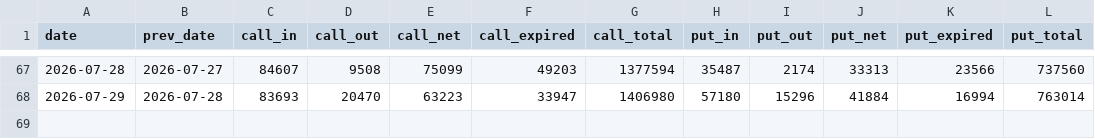
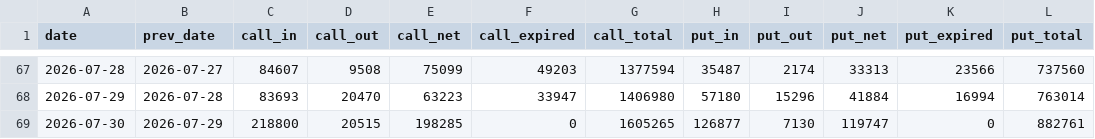
Before and after one commit to dsh0920-sys/Repository-name-options-dashboard, a CSV file: data/history/AMZN_flows.csv, drawn as a sheet; only a part is shown, gaps mark what is left out.

```diff
--- a/data/history/AMZN_flows.csv
+++ b/data/history/AMZN_flows.csv
@@ -68 +68,2 @@ date,prev_date,call_in,call_out,call_net,call_expired,call_total,put_in,put_out,
 2026-07-29,2026-07-28,83693,20470,63223,33947,1406980,57180,15296,41884,16994,763014
+2026-07-30,2026-07-29,218800,20515,198285,0,1605265,126877,7130,119747,0,882761
```
Also changed, not shown: data/history/GOOGL_flows.csv, data/history/NVDA_flows.csv, 21 other files.
